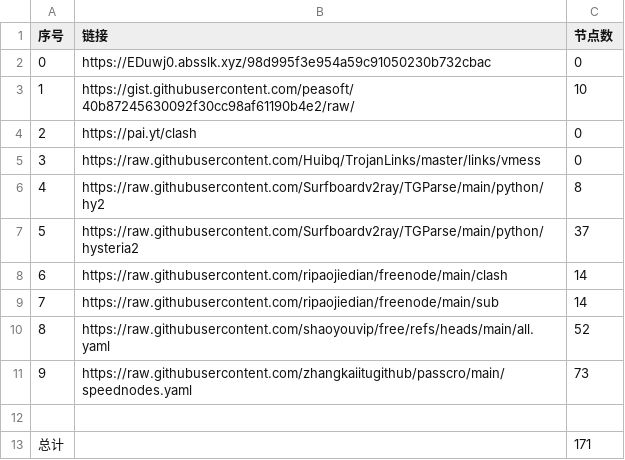
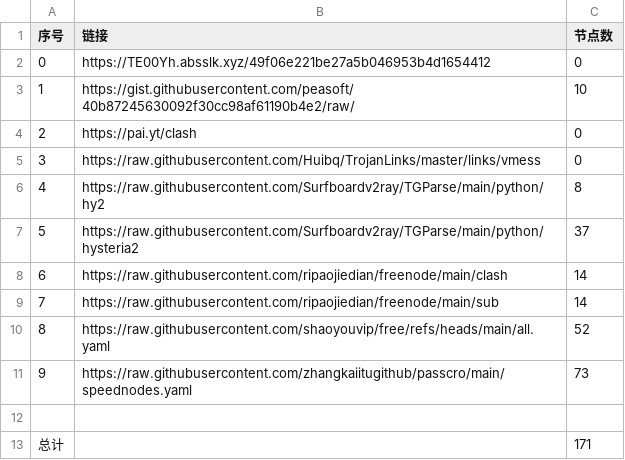
Before and after one commit to masprox/NoMoreWalls, a CSV file: list_result.csv, drawn as a sheet.

```diff
--- a/list_result.csv
+++ b/list_result.csv
@@ -1,3 +1,3 @@
 序号,链接,节点数
-0,https://EDuwj0.absslk.xyz/98d995f3e954a59c91050230b732cbac,0
+0,https://TE00Yh.absslk.xyz/49f06e221be27a5b046953b4d1654412,0
 1,https://gist.githubusercontent.com/peasoft/40b87245630092f30cc98af61190b4e2/raw/,10
```
Also changed, not shown: 4 other files.
